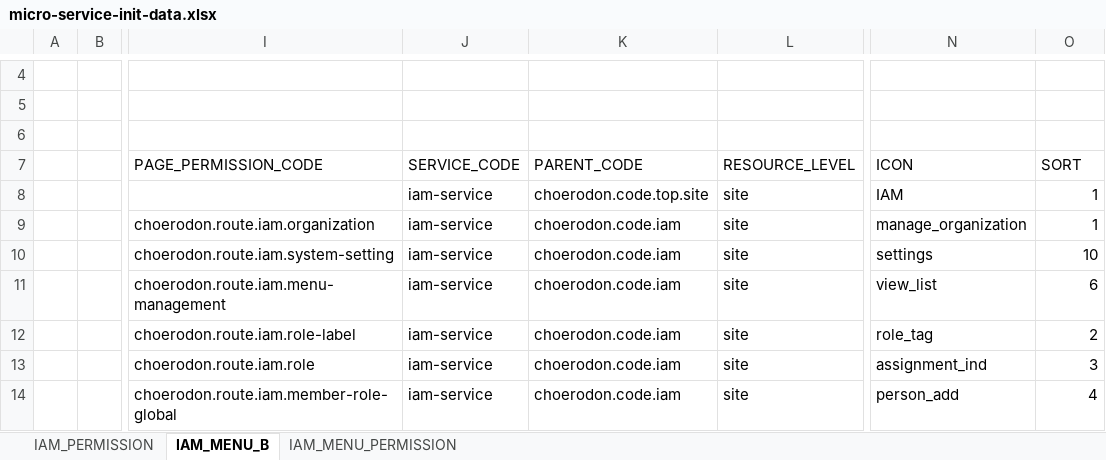
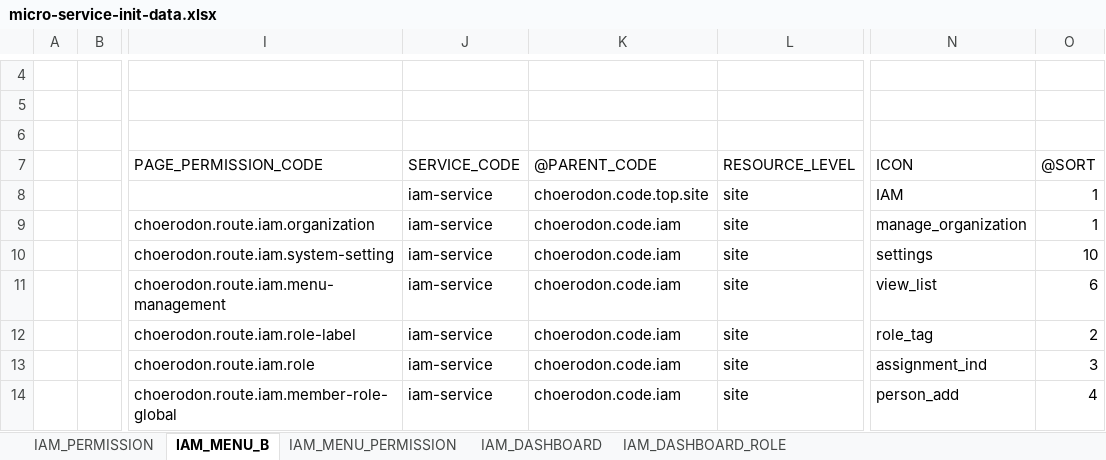
Before and after one commit to choerodon/iam-service, an Excel workbook: src/main/resources/script/front/micro-service-init-data.xlsx, sheet IAM_MENU_B, drawn as a sheet; only a part is shown, gaps mark what is left out; values as stored, in another font and other column widths than the file's, no borders; the diff names each change by its address in the sheet, - before the commit and + after, or states it on an @@ line.

```diff
--- a/src/main/resources/script/front/micro-service-init-data.xlsx (sheet IAM_MENU_B)
+++ b/src/main/resources/script/front/micro-service-init-data.xlsx (sheet IAM_MENU_B)
+sheet tab: IAM_DASHBOARD
+sheet tab: IAM_DASHBOARD_ROLE
-K7: PARENT_CODE
+K7: @PARENT_CODE
-O7: SORT
+O7: @SORT
```
